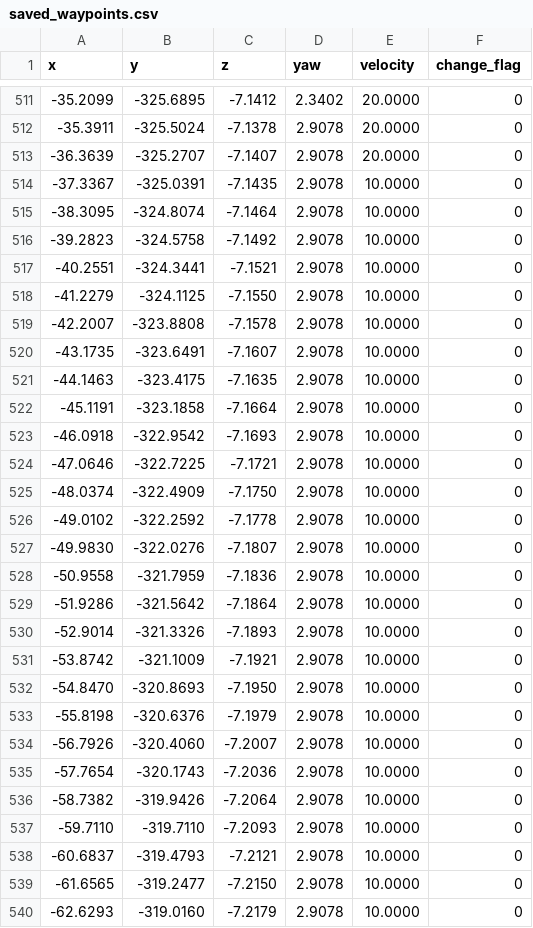
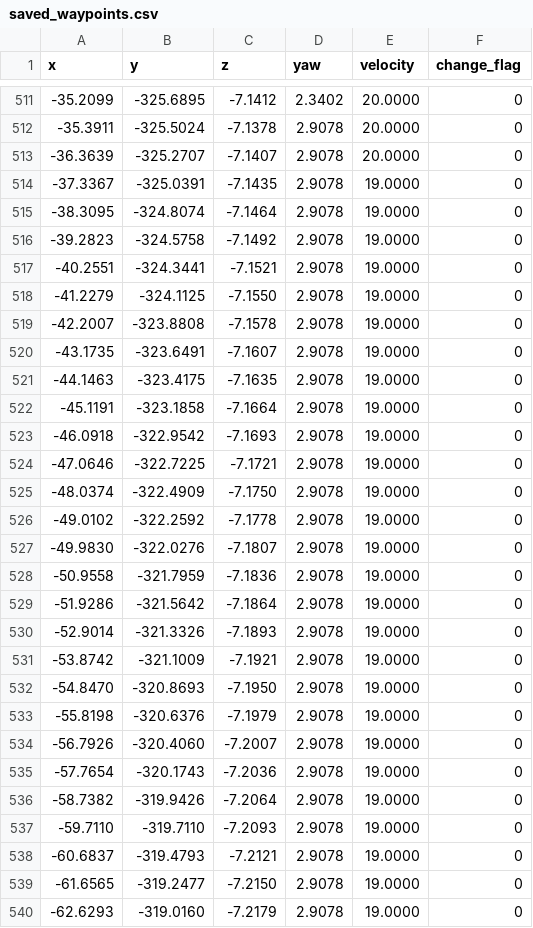
Before and after one commit to iZuno-K/AutoDrivingCompetition, a CSV file: src/aichallenge-bringup-final/data/saved_waypoints.csv, drawn as a sheet; only a part is shown, gaps mark what is left out; the diff covers the shown part only.

```diff
--- a/src/aichallenge-bringup-final/data/saved_waypoints.csv
+++ b/src/aichallenge-bringup-final/data/saved_waypoints.csv
@@ -513,28 +513,28 @@ x,y,z,yaw,velocity,change_flag
 -36.3639,-325.2707,-7.1407,2.9078,20.0000,0
--37.3367,-325.0391,-7.1435,2.9078,10.0000,0
--38.3095,-324.8074,-7.1464,2.9078,10.0000,0
--39.2823,-324.5758,-7.1492,2.9078,10.0000,0
--40.2551,-324.3441,-7.1521,2.9078,10.0000,0
--41.2279,-324.1125,-7.1550,2.9078,10.0000,0
--42.2007,-323.8808,-7.1578,2.9078,10.0000,0
--43.1735,-323.6491,-7.1607,2.9078,10.0000,0
--44.1463,-323.4175,-7.1635,2.9078,10.0000,0
--45.1191,-323.1858,-7.1664,2.9078,10.0000,0
--46.0918,-322.9542,-7.1693,2.9078,10.0000,0
--47.0646,-322.7225,-7.1721,2.9078,10.0000,0
--48.0374,-322.4909,-7.1750,2.9078,10.0000,0
--49.0102,-322.2592,-7.1778,2.9078,10.0000,0
--49.9830,-322.0276,-7.1807,2.9078,10.0000,0
--50.9558,-321.7959,-7.1836,2.9078,10.0000,0
--51.9286,-321.5642,-7.1864,2.9078,10.0000,0
--52.9014,-321.3326,-7.1893,2.9078,10.0000,0
--53.8742,-321.1009,-7.1921,2.9078,10.0000,0
--54.8470,-320.8693,-7.1950,2.9078,10.0000,0
--55.8198,-320.6376,-7.1979,2.9078,10.0000,0
--56.7926,-320.4060,-7.2007,2.9078,10.0000,0
--57.7654,-320.1743,-7.2036,2.9078,10.0000,0
--58.7382,-319.9426,-7.2064,2.9078,10.0000,0
--59.7110,-319.7110,-7.2093,2.9078,10.0000,0
--60.6837,-319.4793,-7.2121,2.9078,10.0000,0
--61.6565,-319.2477,-7.2150,2.9078,10.0000,0
--62.6293,-319.0160,-7.2179,2.9078,10.0000,0
+-37.3367,-325.0391,-7.1435,2.9078,19.0000,0
+-38.3095,-324.8074,-7.1464,2.9078,19.0000,0
+-39.2823,-324.5758,-7.1492,2.9078,19.0000,0
+-40.2551,-324.3441,-7.1521,2.9078,19.0000,0
+-41.2279,-324.1125,-7.1550,2.9078,19.0000,0
+-42.2007,-323.8808,-7.1578,2.9078,19.0000,0
+-43.1735,-323.6491,-7.1607,2.9078,19.0000,0
+-44.1463,-323.4175,-7.1635,2.9078,19.0000,0
+-45.1191,-323.1858,-7.1664,2.9078,19.0000,0
+-46.0918,-322.9542,-7.1693,2.9078,19.0000,0
+-47.0646,-322.7225,-7.1721,2.9078,19.0000,0
+-48.0374,-322.4909,-7.1750,2.9078,19.0000,0
+-49.0102,-322.2592,-7.1778,2.9078,19.0000,0
+-49.9830,-322.0276,-7.1807,2.9078,19.0000,0
+-50.9558,-321.7959,-7.1836,2.9078,19.0000,0
+-51.9286,-321.5642,-7.1864,2.9078,19.0000,0
+-52.9014,-321.3326,-7.1893,2.9078,19.0000,0
+-53.8742,-321.1009,-7.1921,2.9078,19.0000,0
+-54.8470,-320.8693,-7.1950,2.9078,19.0000,0
+-55.8198,-320.6376,-7.1979,2.9078,19.0000,0
+-56.7926,-320.4060,-7.2007,2.9078,19.0000,0
+-57.7654,-320.1743,-7.2036,2.9078,19.0000,0
+-58.7382,-319.9426,-7.2064,2.9078,19.0000,0
+-59.7110,-319.7110,-7.2093,2.9078,19.0000,0
+-60.6837,-319.4793,-7.2121,2.9078,19.0000,0
+-61.6565,-319.2477,-7.2150,2.9078,19.0000,0
+-62.6293,-319.0160,-7.2179,2.9078,19.0000,0
```
Also changed, not shown: 17 edited cells elsewhere in this file, 4 other files.
